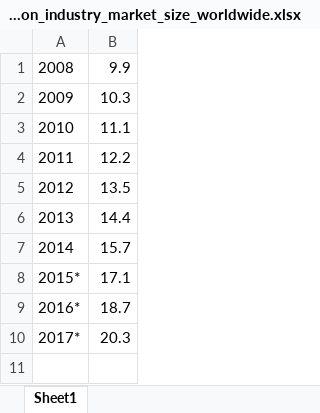
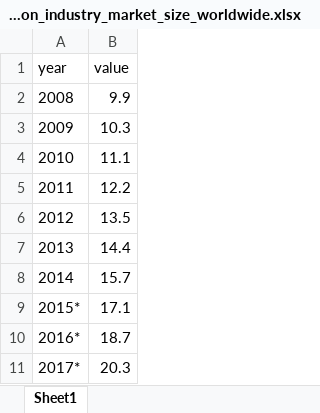
Before and after one commit to cholewadamian1997/TAD, an Excel workbook: Data/vision_industry_market_size_worldwide.xlsx, sheet Sheet1, drawn as a sheet; values as stored, in another font and other column widths than the file's, no borders; the diff names each change by its address in the sheet, - before the commit and + after, or states it on an @@ line.

```diff
--- a/Data/vision_industry_market_size_worldwide.xlsx (sheet Sheet1)
+++ b/Data/vision_industry_market_size_worldwide.xlsx (sheet Sheet1)
+row 1: year | value
```
Also changed, not shown: Data/autonomous_driving_patent_owners.xlsx, Data/companies_with most_autonomus_drivin_patensts.xlsx, 7 other files.
